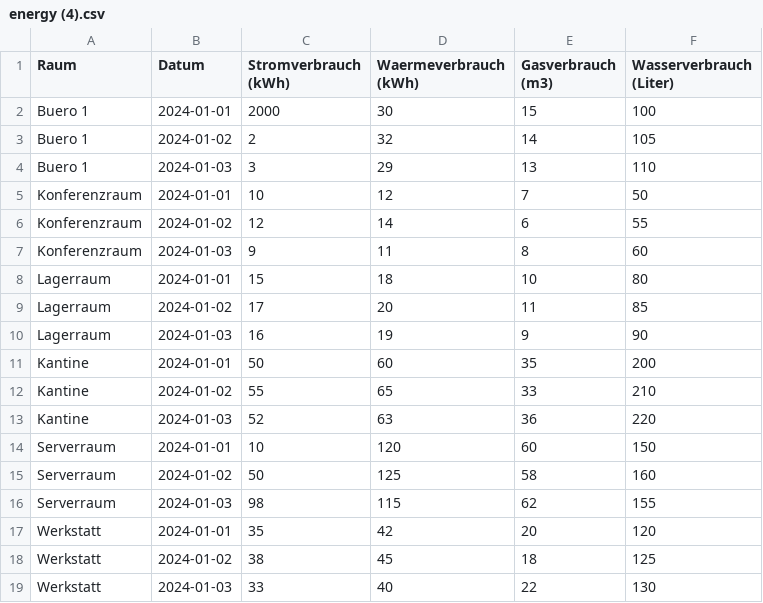
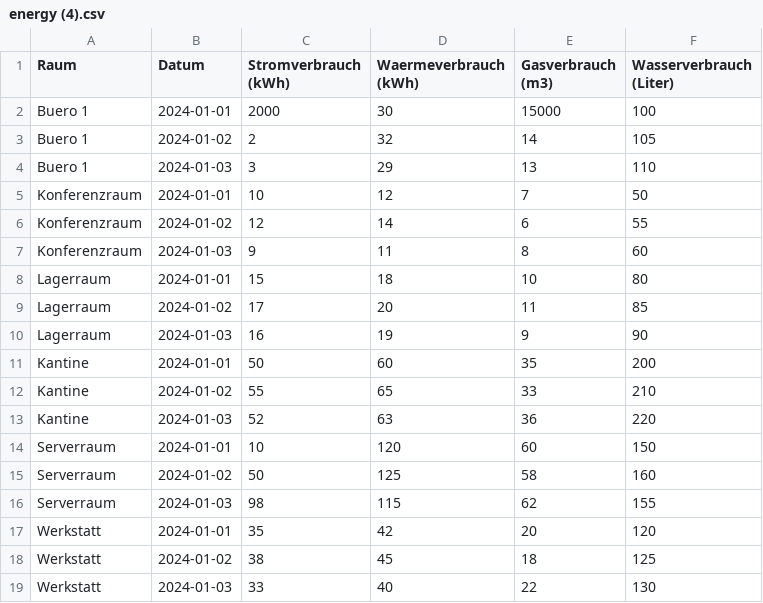
Before and after one commit to Justus710/AWP-Test, a CSV file: energy (4).csv, drawn as a sheet.

Commit message:
Update energy (4).csv

```diff
--- a/energy (4).csv
+++ b/energy (4).csv
@@ -1,3 +1,3 @@
 Raum,Datum,Stromverbrauch (kWh),Waermeverbrauch (kWh),Gasverbrauch (m3),Wasserverbrauch (Liter)
-Buero 1,2024-01-01,2000,30,15,100
+Buero 1,2024-01-01,2000,30,15000,100
 Buero 1,2024-01-02,2,32,14,105
```
